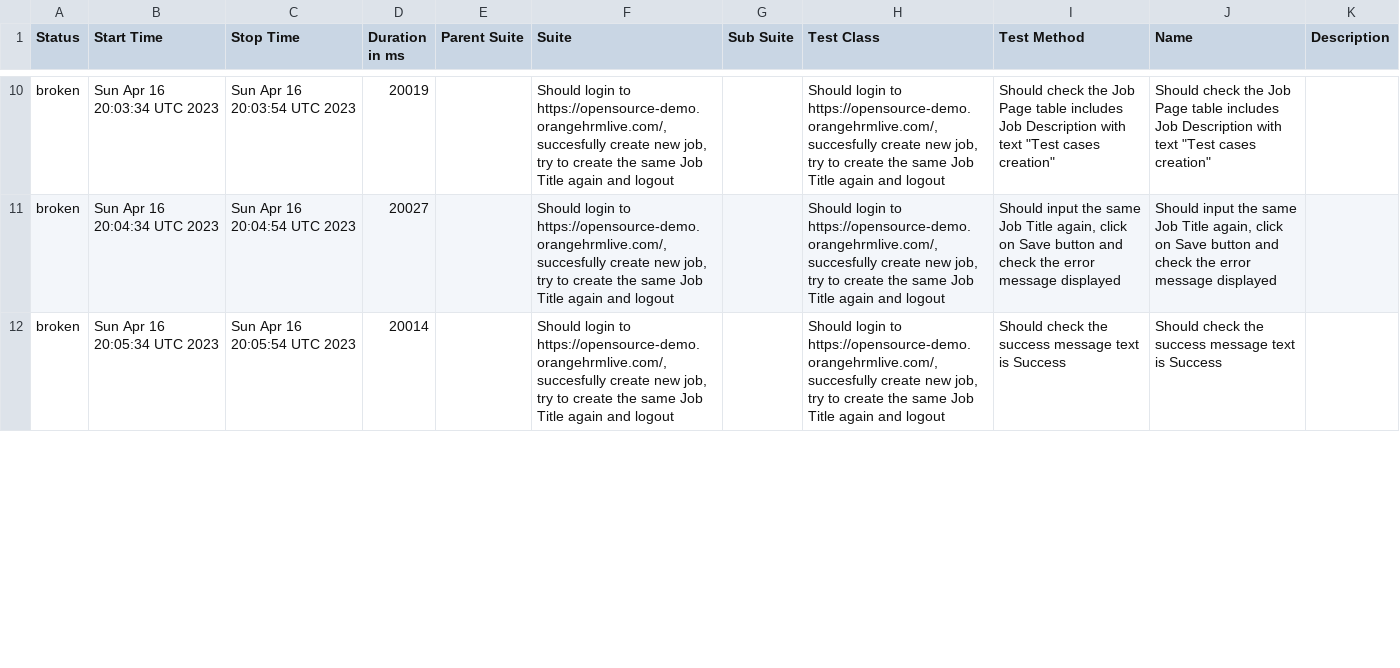
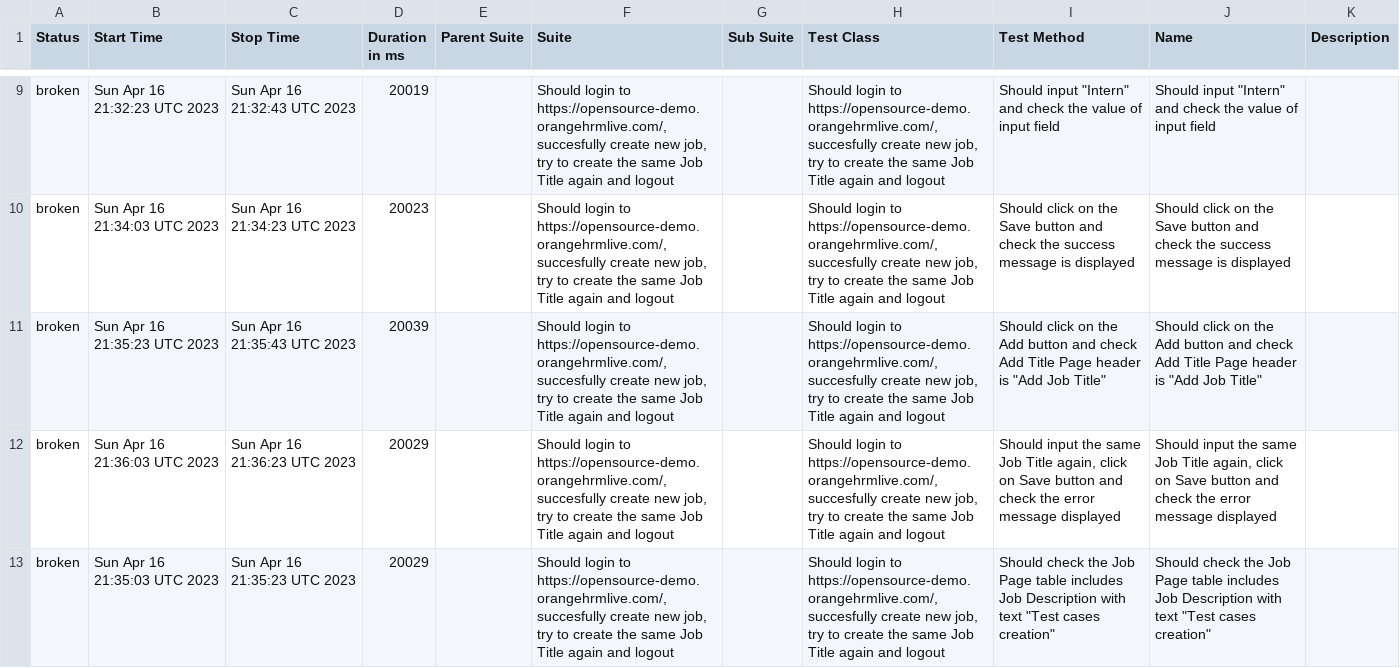
Before and after one commit to Valiantsin2021/AT_JS_HT1_Valiantsin_Lutchanka, a CSV file: data/suites.csv, drawn as a sheet; only a part is shown, gaps mark what is left out; the diff covers the shown part only.

```diff
--- a/data/suites.csv
+++ b/data/suites.csv
@@ -10,3 +9,5 @@
-"broken","Sun Apr 16 20:03:34 UTC 2023","Sun Apr 16 20:03:54 UTC 2023","20019","","Should login to https://opensource-demo.orangehrmlive.com/, succesfully create new job, try to create the same Job Title again and logout","","Should login to https://opensource-demo.orangehrmlive.com/, succesfully create new job, try to create the same Job Title again and logout","Should check the Job Page table includes Job Description with text ""Test cases creation""","Should check the Job Page table includes Job Description with text ""Test cases creation""",""
-"broken","Sun Apr 16 20:04:34 UTC 2023","Sun Apr 16 20:04:54 UTC 2023","20027","","Should login to https://opensource-demo.orangehrmlive.com/, succesfully create new job, try to create the same Job Title again and logout","","Should login to https://opensource-demo.orangehrmlive.com/, succesfully create new job, try to create the same Job Title again and logout","Should input the same Job Title again, click on Save button and check the error message displayed","Should input the same Job Title again, click on Save button and check the error message displayed",""
-"broken","Sun Apr 16 20:05:34 UTC 2023","Sun Apr 16 20:05:54 UTC 2023","20014","","Should login to https://opensource-demo.orangehrmlive.com/, succesfully create new job, try to create the same Job Title again and logout","","Should login to https://opensource-demo.orangehrmlive.com/, succesfully create new job, try to create the same Job Title again and logout","Should check the success message text is Success","Should check the success message text is Success",""
+"broken","Sun Apr 16 21:32:23 UTC 2023","Sun Apr 16 21:32:43 UTC 2023","20019","","Should login to https://opensource-demo.orangehrmlive.com/, succesfully create new job, try to create the same Job Title again and logout","","Should login to https://opensource-demo.orangehrmlive.com/, succesfully create new job, try to create the same Job Title again and logout","Should input ""Intern"" and check the value of input field","Should input ""Intern"" and check the value of input field",""
+"broken","Sun Apr 16 21:34:03 UTC 2023","Sun Apr 16 21:34:23 UTC 2023","20023","","Should login to https://opensource-demo.orangehrmlive.com/, succesfully create new job, try to create the same Job Title again and logout","","Should login to https://opensource-demo.orangehrmlive.com/, succesfully create new job, try to create the same Job Title again and logout","Should click on the Save button and check the success message is displayed","Should click on the Save button and check the success message is displayed",""
+"broken","Sun Apr 16 21:35:23 UTC 2023","Sun Apr 16 21:35:43 UTC 2023","20039","","Should login to https://opensource-demo.orangehrmlive.com/, succesfully create new job, try to create the same Job Title again and logout","","Should login to https://opensource-demo.orangehrmlive.com/, succesfully create new job, try to create the same Job Title again and logout","Should click on the Add button and check Add Title Page header is ""Add Job Title""","Should click on the Add button and check Add Title Page header is ""Add Job Title""",""
+"broken","Sun Apr 16 21:36:03 UTC 2023","Sun Apr 16 21:36:23 UTC 2023","20029","","Should login to https://opensource-demo.orangehrmlive.com/, succesfully create new job, try to create the same Job Title again and logout","","Should login to https://opensource-demo.orangehrmlive.com/, succesfully create new job, try to create the same Job Title again and logout","Should input the same Job Title again, click on Save button and check the error message displayed","Should input the same Job Title again, click on Save button and check the error message displayed",""
+"broken","Sun Apr 16 21:35:03 UTC 2023","Sun Apr 16 21:35:23 UTC 2023","20029","","Should login to https://opensource-demo.orangehrmlive.com/, succesfully create new job, try to create the same Job Title again and logout","","Should login to https://opensource-demo.orangehrmlive.com/, succesfully create new job, try to create the same Job Title again and logout","Should check the Job Page table includes Job Description with text ""Test cases creation""","Should check the Job Page table includes Job Description with text ""Test cases creation""",""
```
Also changed, not shown: 2 added rows, 4 removed rows and 54 edited cells elsewhere in this file, 54 other files.
